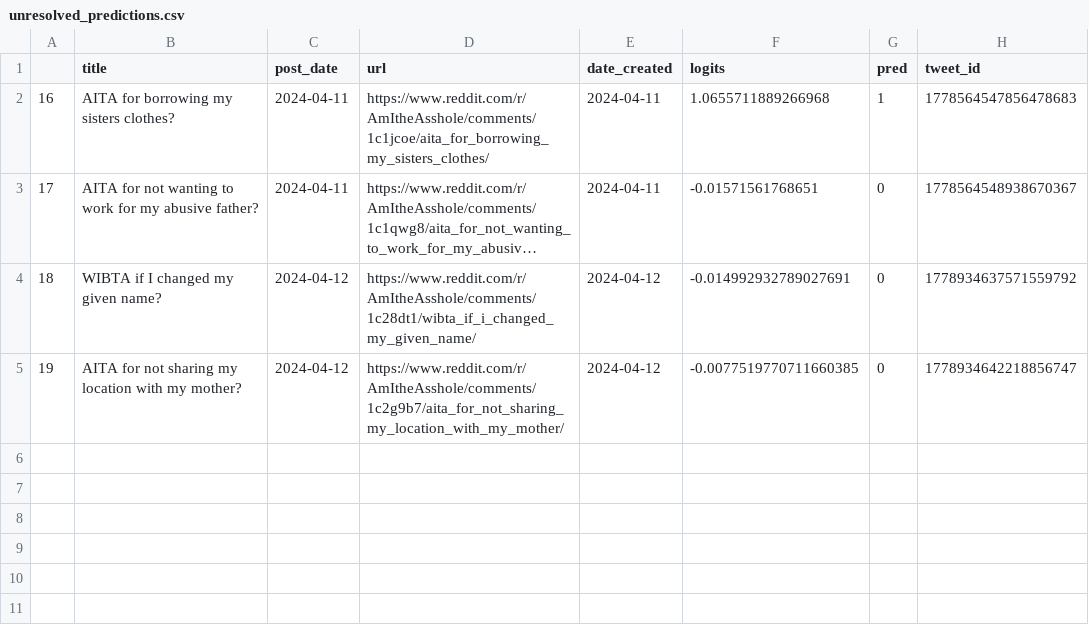
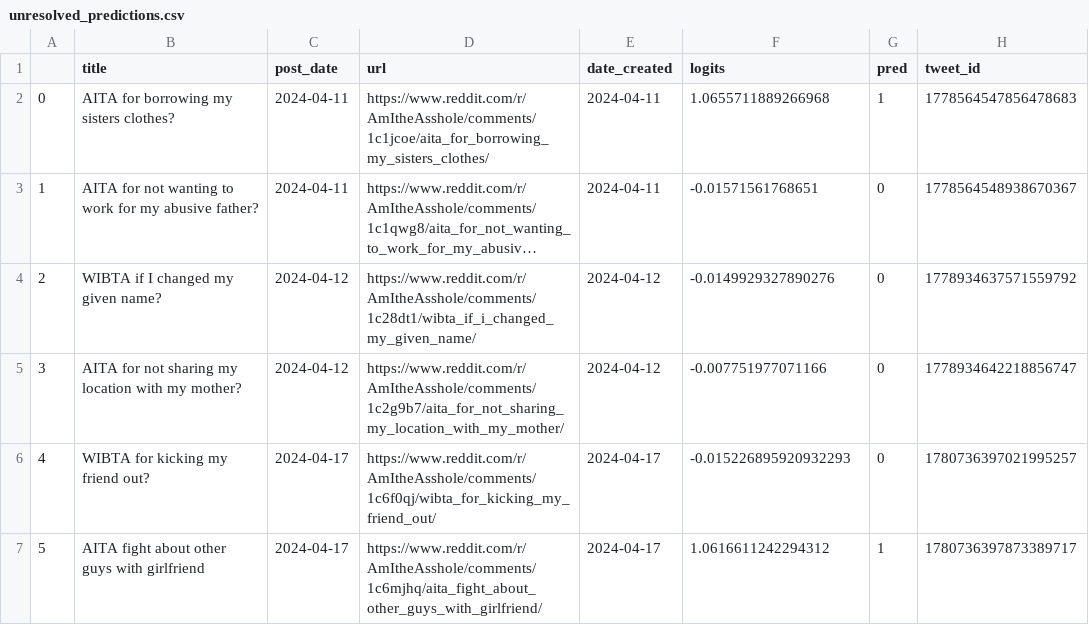
Before and after one commit to walkerped/aita_kaggle_app_tracking, a CSV file: app_tracking/prediction_sheets/unresolved_predictions.csv, drawn as a sheet; long unchanged cells end in …; the diff names each change by its address in the sheet, - before the commit and + after, or states it on an @@ line.

Commit message:
kaggle update tracking sheets

```diff
--- a/app_tracking/prediction_sheets/unresolved_predictions.csv
+++ b/app_tracking/prediction_sheets/unresolved_predictions.csv
-A2: 16
+A2: 0
-A3: 17
+A3: 1
-A4: 18
+A4: 2
-F4 (logits): -0.014992932789027691
+F4 (logits): -0.0149929327890276
-A5: 19
+A5: 3
-F5 (logits): -0.0077519770711660385
+F5 (logits): -0.007751977071166
+row 6: 4 | WIBTA for kicking my friend out? | 2024-04-17 | https://www.reddit.com/r/AmItheAsshole/comments/1c6f0qj/wibta_for_kicking_my_friend_out/ | 2024-04-17 | -0.015226895920932293 | 0 | 1780736397021995257
+row 7: 5 | AITA fight about other guys with girlfriend | 2024-04-17 | https://www.reddit.com/r/AmItheAsshole/comments/1c6mjhq/aita_fight_about_other_guys_with_girlfriend/ | 2024-04-17 | 1.0616611242294312 | 1 | 1780736397873389717
```
